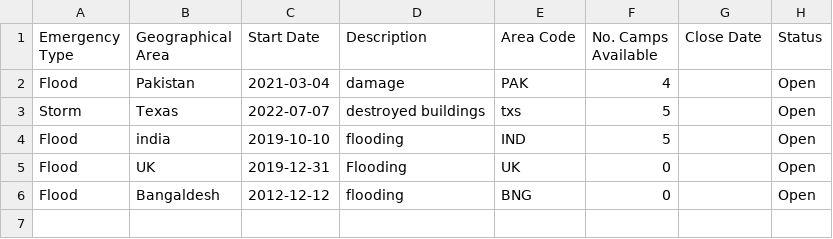
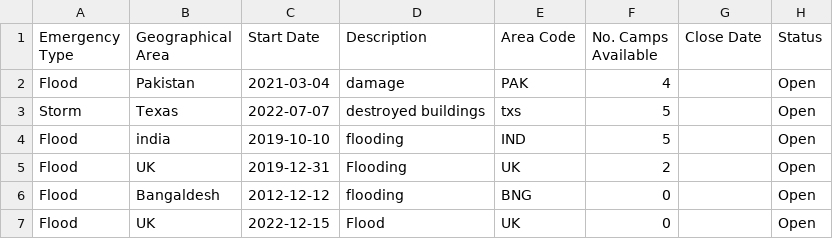
Before and after one commit to MinhazH99/introprogramming, a CSV file: EmergencyPlans.csv, drawn as a sheet.

```diff
--- a/EmergencyPlans.csv
+++ b/EmergencyPlans.csv
@@ -4,3 +4,4 @@ Storm,Texas,2022-07-07,destroyed buildings,txs,5, ,Open
 Flood,india,2019-10-10,flooding,IND,5, ,Open
-Flood,UK,2019-12-31,Flooding,UK,0, ,Open
+Flood,UK,2019-12-31,Flooding,UK,2, ,Open
 Flood,Bangaldesh,2012-12-12,flooding,BNG,0, ,Open
+Flood,UK,2022-12-15,Flood,UK,0, ,Open
```
Also changed, not shown: CampDetails.csv, volunteers_db.csv, 6 other files.
